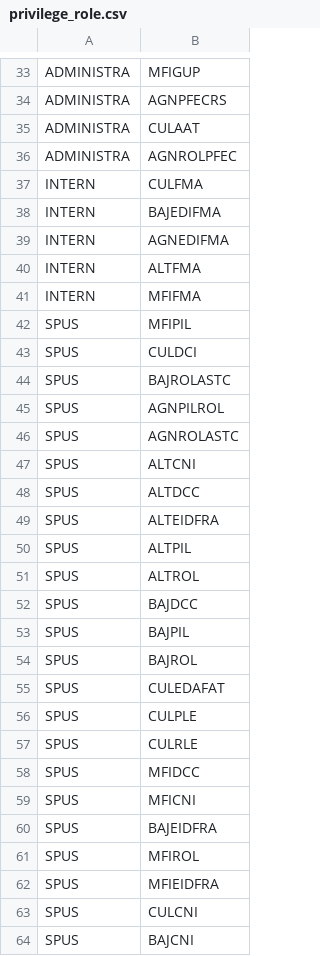
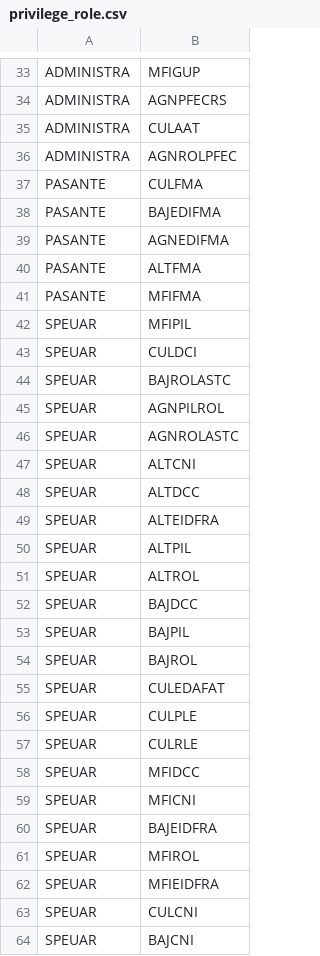
Before and after one commit to warborn/unam_odontology, a CSV file: database/seeds/csv/privilege_role.csv, drawn as a sheet; only a part is shown, gaps mark what is left out; the diff covers the shown part only.

Commit message:
Add roles to the users created with the seeder, Add constants as alias for the roles ids

```diff
--- a/database/seeds/csv/privilege_role.csv
+++ b/database/seeds/csv/privilege_role.csv
@@ -36,29 +36,29 @@ ADMINISTRA|CULAAT
 ADMINISTRA|AGNROLPFEC
-INTERN|CULFMA
-INTERN|BAJEDIFMA
-INTERN|AGNEDIFMA
-INTERN|ALTFMA
-INTERN|MFIFMA
-SPUS|MFIPIL
-SPUS|CULDCI
-SPUS|BAJROLASTC
-SPUS|AGNPILROL
-SPUS|AGNROLASTC
-SPUS|ALTCNI
-SPUS|ALTDCC
-SPUS|ALTEIDFRA
-SPUS|ALTPIL
-SPUS|ALTROL
-SPUS|BAJDCC
-SPUS|BAJPIL
-SPUS|BAJROL
-SPUS|CULEDAFAT
-SPUS|CULPLE
-SPUS|CULRLE
-SPUS|MFIDCC
-SPUS|MFICNI
-SPUS|BAJEIDFRA
-SPUS|MFIROL
-SPUS|MFIEIDFRA
-SPUS|CULCNI
-SPUS|BAJCNI
+PASANTE|CULFMA
+PASANTE|BAJEDIFMA
+PASANTE|AGNEDIFMA
+PASANTE|ALTFMA
+PASANTE|MFIFMA
+SPEUAR|MFIPIL
+SPEUAR|CULDCI
+SPEUAR|BAJROLASTC
+SPEUAR|AGNPILROL
+SPEUAR|AGNROLASTC
+SPEUAR|ALTCNI
+SPEUAR|ALTDCC
+SPEUAR|ALTEIDFRA
+SPEUAR|ALTPIL
+SPEUAR|ALTROL
+SPEUAR|BAJDCC
+SPEUAR|BAJPIL
+SPEUAR|BAJROL
+SPEUAR|CULEDAFAT
+SPEUAR|CULPLE
+SPEUAR|CULRLE
+SPEUAR|MFIDCC
+SPEUAR|MFICNI
+SPEUAR|BAJEIDFRA
+SPEUAR|MFIROL
+SPEUAR|MFIEIDFRA
+SPEUAR|CULCNI
+SPEUAR|BAJCNI
```
Also changed, not shown: 2 added rows, 2 removed rows and 3 edited cells elsewhere in this file, database/seeds/csv/privileges.csv, 15 other files.
